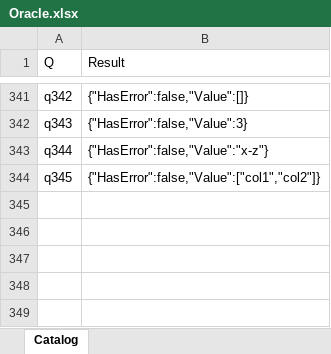
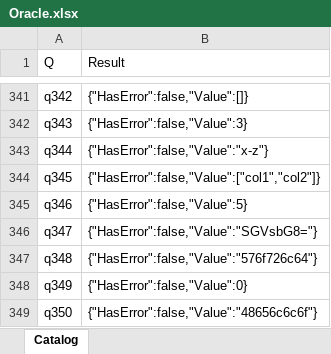
Before and after one commit to lawless-m/MrsFlow, an Excel workbook: Oracle/Oracle.xlsx, sheet Catalog, drawn as a sheet; only a part is shown, gaps mark what is left out; values as stored, in another font and other column widths than the file's, no borders; table styles not drawn; the diff names each change by its address in the sheet, - before the commit and + after, or states it on an @@ line.

```diff
--- a/Oracle/Oracle.xlsx (sheet Catalog)
+++ b/Oracle/Oracle.xlsx (sheet Catalog)
+row 345: q346 | {"HasError":false,"Value":5}
+row 346: q347 | {"HasError":false,"Value":"SGVsbG8="}
+row 347: q348 | {"HasError":false,"Value":"576f726c64"}
+row 348: q349 | {"HasError":false,"Value":0}
+row 349: q350 | {"HasError":false,"Value":"48656c6c6f"}
```
Also changed, not shown: 16 other files.
